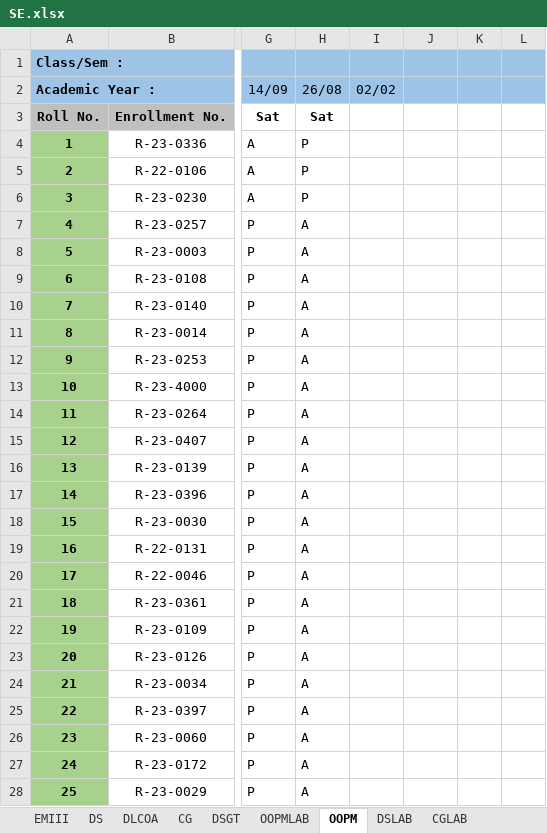
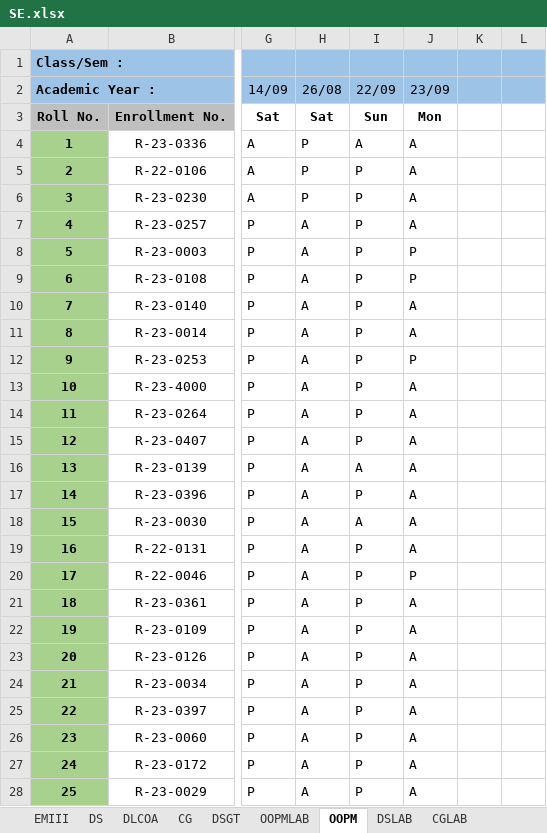
Before and after one commit to samiyak14/flask_study, an Excel workbook: workbooks/SE.xlsx, sheet OOPM, drawn as a sheet; only a part is shown, gaps mark what is left out; values as stored, in another font and other column widths than the file's, no borders; conditional formats not drawn; the diff covers the shown part only; the diff names each change by its address in the sheet, - before the commit and + after, or states it on an @@ line.

```diff
--- a/workbooks/SE.xlsx (sheet OOPM)
+++ b/workbooks/SE.xlsx (sheet OOPM)
-I2: 02/02
+I2: 22/09
-J2: (empty)
+J2: 23/09
-I3 (22/09): (empty)
+I3 (22/09): Sun
-J3 (23/09): (empty)
+J3 (23/09): Mon
-I4 (22/09): (empty)
+I4 (22/09): A
-J4:J7 (23/09): (empty)
+J4:J7 (23/09): A
-I5:I15 (22/09): (empty)
+I5:I15 (22/09): P
-J8:J9 (23/09): (empty)
+J8:J9 (23/09): P
-J10:J11 (23/09): (empty)
+J10:J11 (23/09): A
-J12 (23/09): (empty)
+J12 (23/09): P
-J13:J19 (23/09): (empty)
+J13:J19 (23/09): A
-I16 (22/09): (empty)
+I16 (22/09): A
-I17 (22/09): (empty)
+I17 (22/09): P
-I18 (22/09): (empty)
+I18 (22/09): A
-I19:I28 (22/09): (empty)
+I19:I28 (22/09): P
-J20 (23/09): (empty)
+J20 (23/09): P
-J21:J28 (23/09): (empty)
+J21:J28 (23/09): A
```
Also changed, not shown: 114 edited cells elsewhere in this sheet, sheet Attendance, 2 other files.
